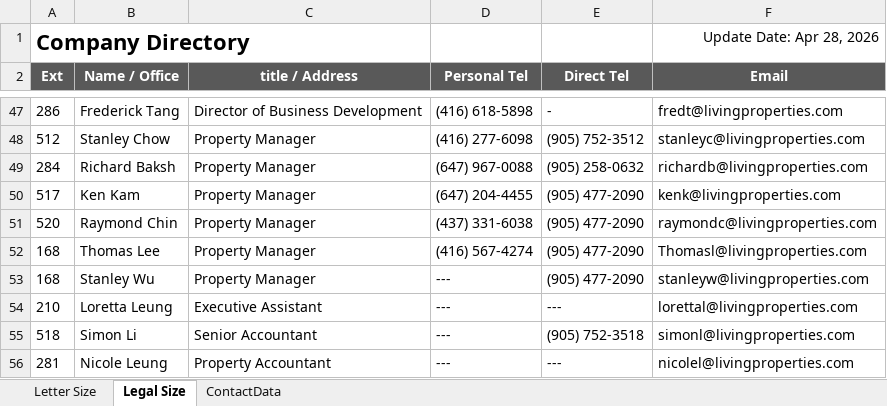
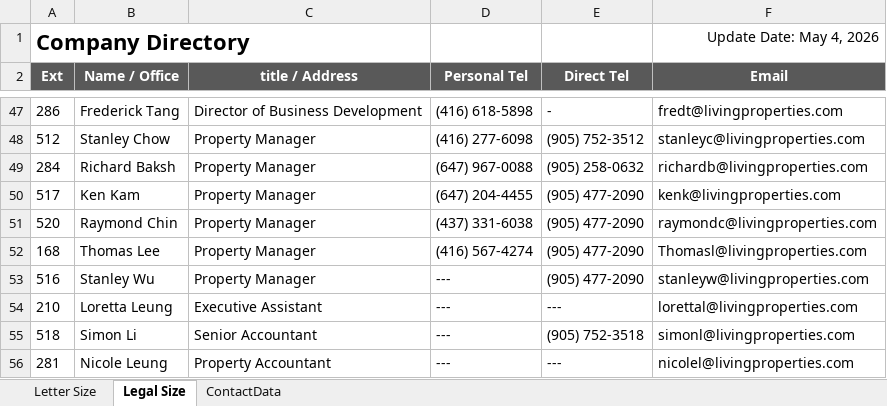
Before and after one commit to nelsonlauhy/kwlrportal, an Excel workbook: companydirectorypdf/companydir.xlsx, sheet Legal Size, drawn as a sheet; only a part is shown, gaps mark what is left out; values as stored, in another font and other column widths than the file's, no borders; conditional formats not drawn; the diff names each change by its address in the sheet, - before the commit and + after, or states it on an @@ line.

```diff
--- a/companydirectorypdf/companydir.xlsx (sheet Legal Size)
+++ b/companydirectorypdf/companydir.xlsx (sheet Legal Size)
-F1 (Email): Update Date: Apr 28, 2026
+F1 (Email): Update Date: May 4, 2026
-A53 (Ext): 168
+A53 (Ext): 516
```
Also changed, not shown: sheet ContactData, sheet Letter Size, 2 other files.
